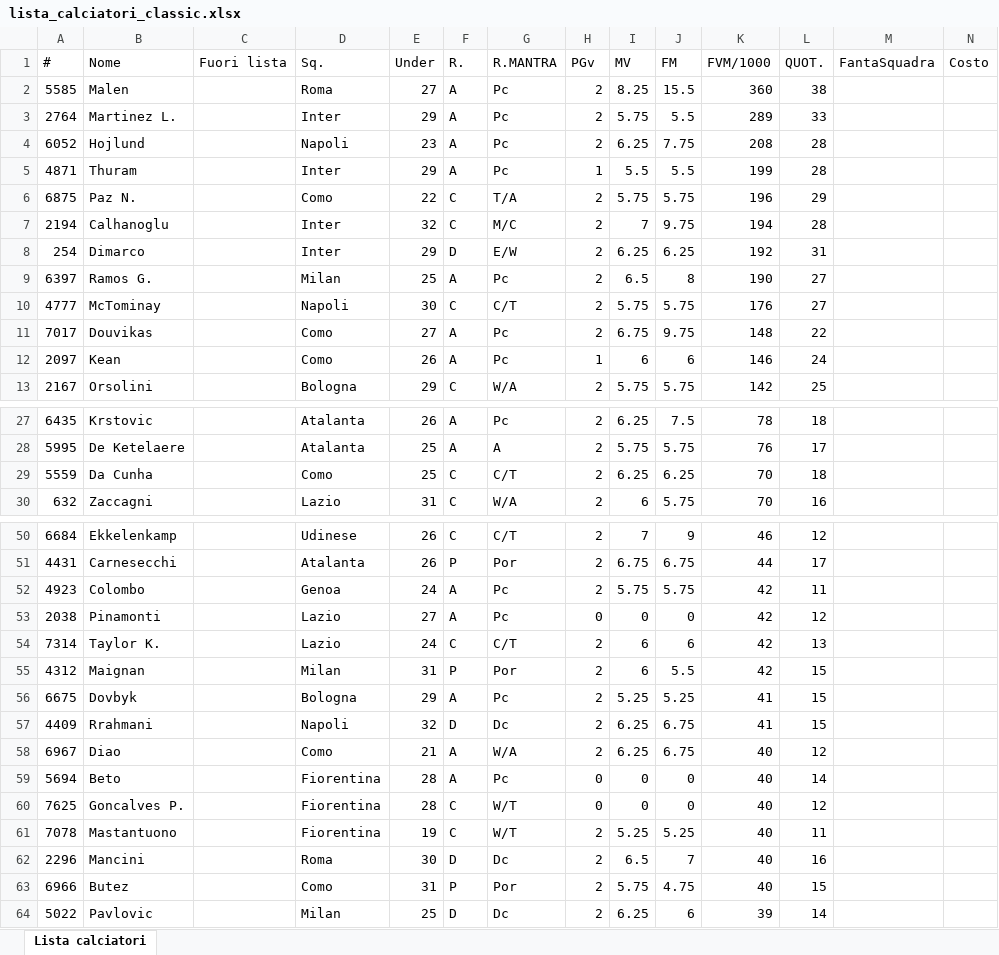
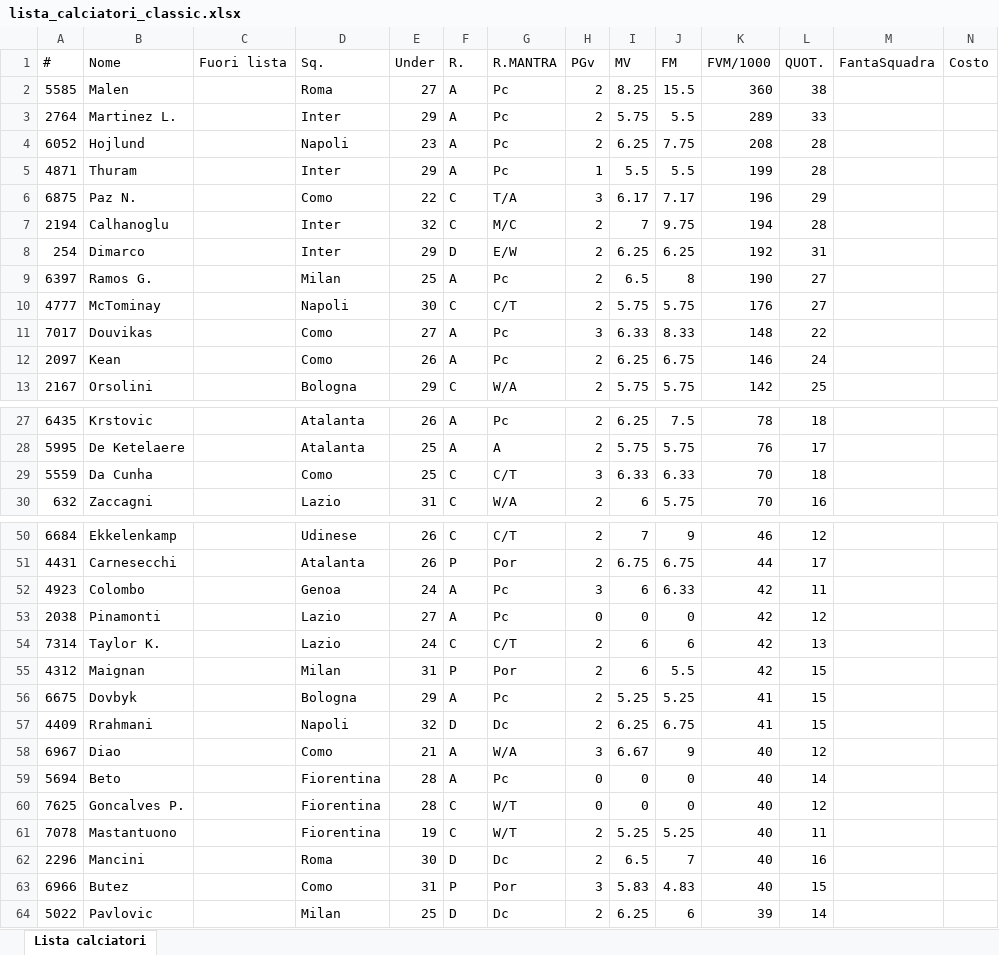
Before and after one commit to leoricca02/fanta-auction, an Excel workbook: data/lista_calciatori_classic.xlsx, sheet Lista calciatori, drawn as a sheet; only a part is shown, gaps mark what is left out; values as stored, in another font and other column widths than the file's, no borders; the diff covers the shown part only; the diff names each change by its address in the sheet, - before the commit and + after, or states it on an @@ line.

```diff
--- a/data/lista_calciatori_classic.xlsx (sheet Lista calciatori)
+++ b/data/lista_calciatori_classic.xlsx (sheet Lista calciatori)
-H6 (PGv): 2
+H6 (PGv): 3
-I6 (MV): 5.75
+I6 (MV): 6.17
-J6 (FM): 5.75
+J6 (FM): 7.17
-H11 (PGv): 2
+H11 (PGv): 3
-I11 (MV): 6.75
+I11 (MV): 6.33
-J11 (FM): 9.75
+J11 (FM): 8.33
-H12 (PGv): 1
+H12 (PGv): 2
-I12 (MV): 6
+I12 (MV): 6.25
-J12 (FM): 6
+J12 (FM): 6.75
-H29 (PGv): 2
+H29 (PGv): 3
-I29 (MV): 6.25
+I29 (MV): 6.33
-J29 (FM): 6.25
+J29 (FM): 6.33
-H52 (PGv): 2
+H52 (PGv): 3
-I52 (MV): 5.75
+I52 (MV): 6
-J52 (FM): 5.75
+J52 (FM): 6.33
-H58 (PGv): 2
+H58 (PGv): 3
-I58 (MV): 6.25
+I58 (MV): 6.67
-J58 (FM): 6.75
+J58 (FM): 9
-H63 (PGv): 2
+H63 (PGv): 3
-I63 (MV): 5.75
+I63 (MV): 5.83
-J63 (FM): 4.75
+J63 (FM): 4.83
```
Also changed, not shown: 1 added row and 57 edited cells elsewhere in this sheet, 14 other files.
